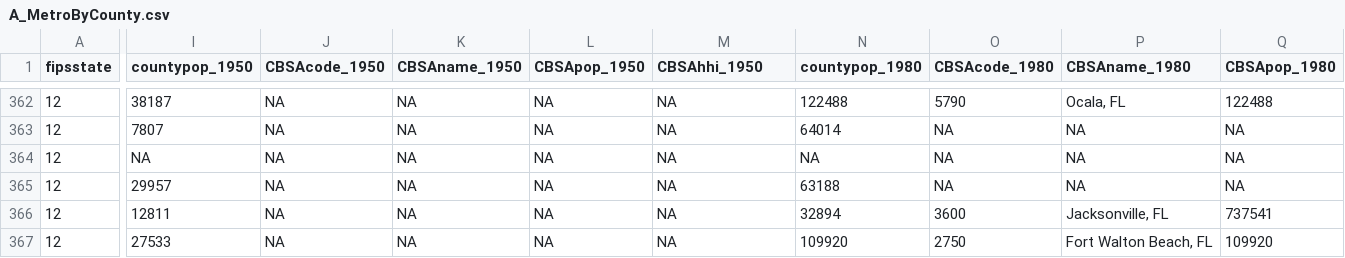
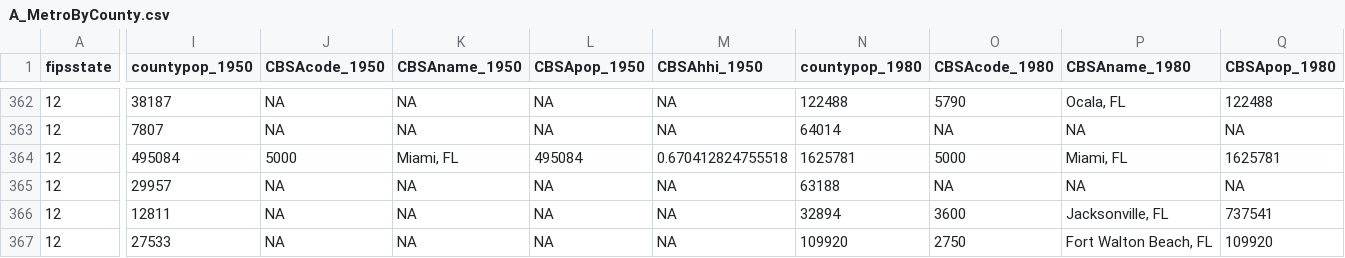
Before and after one commit to metroatlas/dbpublic, a CSV file: export/A_MetroByCounty.csv, drawn as a sheet; only a part is shown, gaps mark what is left out; the diff covers the shown part only; the diff names each change by its address in the sheet, - before the commit and + after, or states it on an @@ line.

Commit message:
Tweak for Dade county who changed FIPS

```diff
--- a/export/A_MetroByCounty.csv
+++ b/export/A_MetroByCounty.csv
-I364 (countypop_1950): NA
+I364 (countypop_1950): 495084
-J364 (CBSAcode_1950): NA
+J364 (CBSAcode_1950): 5000
-K364 (CBSAname_1950): NA
+K364 (CBSAname_1950): Miami, FL
-L364 (CBSApop_1950): NA
+L364 (CBSApop_1950): 495084
-M364 (CBSAhhi_1950): NA
+M364 (CBSAhhi_1950): 0.670412824755518
-N364 (countypop_1980): NA
+N364 (countypop_1980): 1625781
-O364 (CBSAcode_1980): NA
+O364 (CBSAcode_1980): 5000
-P364 (CBSAname_1980): NA
+P364 (CBSAname_1980): Miami, FL
-Q364 (CBSApop_1980): NA
+Q364 (CBSApop_1980): 1625781
```
Also changed, not shown: 3 edited cells elsewhere in this file, 2 other files.
